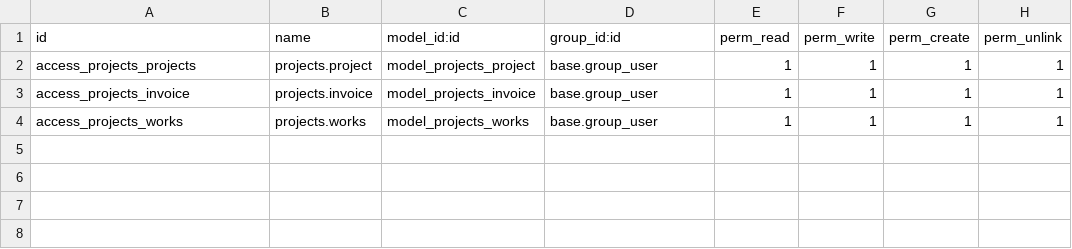
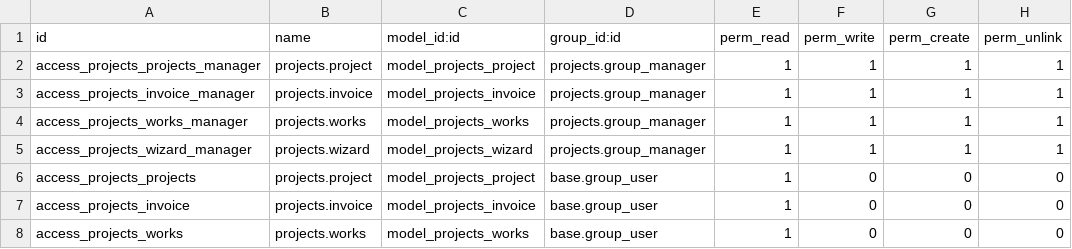
Before and after one commit to vorfanik/odoo_projects, a CSV file: security/ir.model.access.csv, drawn as a sheet.

```diff
--- a/security/ir.model.access.csv
+++ b/security/ir.model.access.csv
@@ -1,4 +1,8 @@
 id,name,model_id:id,group_id:id,perm_read,perm_write,perm_create,perm_unlink
-access_projects_projects,projects.project,model_projects_project,base.group_user,1,1,1,1
-access_projects_invoice,projects.invoice,model_projects_invoice,base.group_user,1,1,1,1
-access_projects_works,projects.works,model_projects_works,base.group_user,1,1,1,1
+access_projects_projects_manager,projects.project,model_projects_project,projects.group_manager,1,1,1,1
+access_projects_invoice_manager,projects.invoice,model_projects_invoice,projects.group_manager,1,1,1,1
+access_projects_works_manager,projects.works,model_projects_works,projects.group_manager,1,1,1,1
+access_projects_wizard_manager,projects.wizard,model_projects_wizard,projects.group_manager,1,1,1,1
+access_projects_projects,projects.project,model_projects_project,base.group_user,1,0,0,0
+access_projects_invoice,projects.invoice,model_projects_invoice,base.group_user,1,0,0,0
+access_projects_works,projects.works,model_projects_works,base.group_user,1,0,0,0
```
Also changed, not shown: 10 other files.
